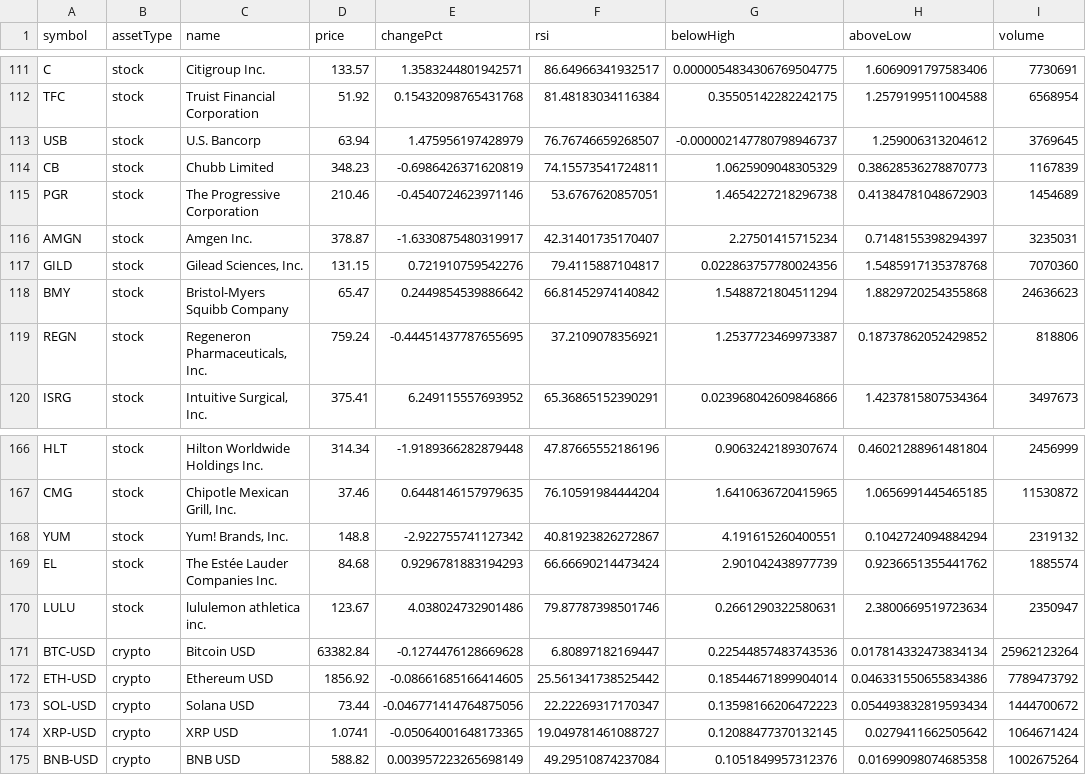
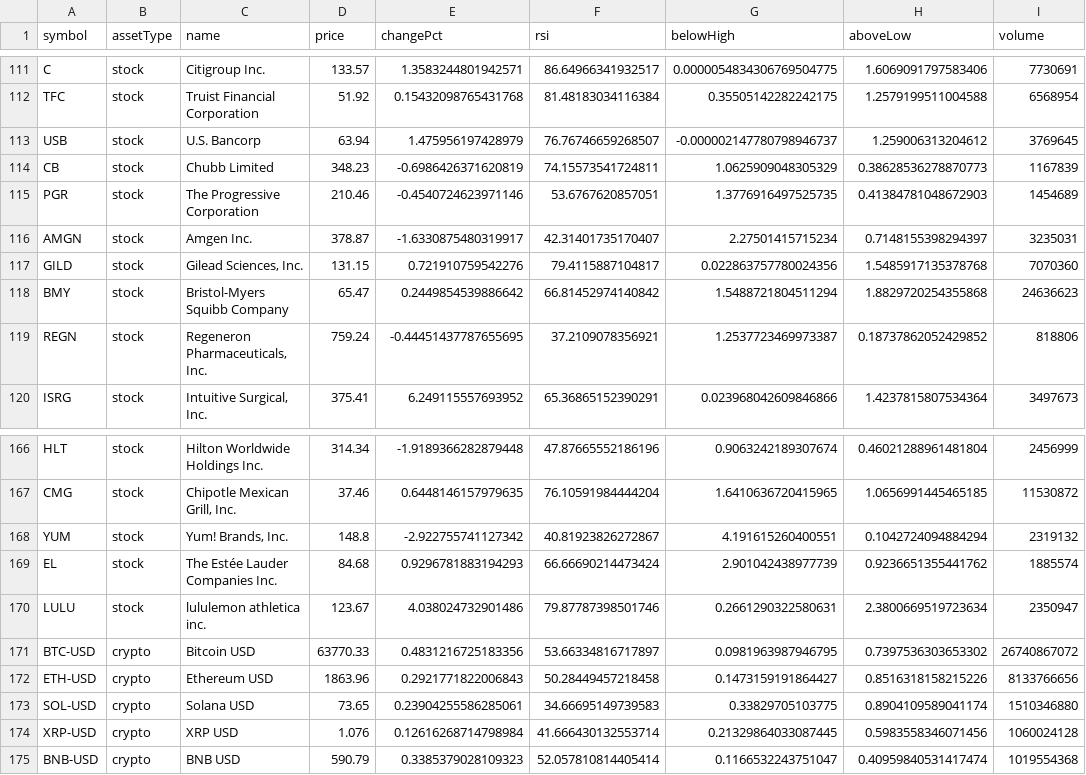
Before and after one commit to test23780460/test11, a CSV file: data/market.csv, drawn as a sheet; only a part is shown, gaps mark what is left out; the diff covers the shown part only.

```diff
--- a/data/market.csv
+++ b/data/market.csv
@@ -114,3 +114,3 @@ USB,stock,"U.S. Bancorp",63.94,1.475956197428979,76.76746659268507,-0.0000021477
 CB,stock,"Chubb Limited",348.23,-0.6986426371620819,74.15573541724811,1.0625909048305329,0.38628536278870773,1167839
-PGR,stock,"The Progressive Corporation",210.46,-0.4540724623971146,53.6767620857051,1.4654227218296738,0.41384781048672903,1454689
+PGR,stock,"The Progressive Corporation",210.46,-0.4540724623971146,53.6767620857051,1.3776916497525735,0.41384781048672903,1454689
 AMGN,stock,"Amgen Inc.",378.87,-1.6330875480319917,42.31401735170407,2.27501415715234,0.7148155398294397,3235031
@@ -170,6 +170,6 @@ EL,stock,"The Estée Lauder Companies Inc.",84.68,0.9296781883194293,66.66690214
 LULU,stock,"lululemon athletica inc.",123.67,4.038024732901486,79.87787398501746,0.2661290322580631,2.3800669519723634,2350947
-BTC-USD,crypto,"Bitcoin USD",63382.84,-0.1274476128669628,6.80897182169447,0.22544857483743536,0.017814332473834134,25962123264
-ETH-USD,crypto,"Ethereum USD",1856.92,-0.08661685166414605,25.561341738525442,0.18544671899904014,0.046331550655834386,7789473792
-SOL-USD,crypto,"Solana USD",73.44,-0.046771414764875056,22.22269317170347,0.13598166206472223,0.054493832819593434,1444700672
-XRP-USD,crypto,"XRP USD",1.0741,-0.05064001648173365,19.049781461088727,0.12088477370132145,0.0279411662505642,1064671424
-BNB-USD,crypto,"BNB USD",588.82,0.003957223265698149,49.29510874237084,0.1051849957312376,0.01699098074685358,1002675264
+BTC-USD,crypto,"Bitcoin USD",63770.33,0.4831216725183356,53.66334816717897,0.0981963987946795,0.7397536303653302,26740867072
+ETH-USD,crypto,"Ethereum USD",1863.96,0.2921771822006843,50.28449457218458,0.1473159191864427,0.8516318158215226,8133766656
+SOL-USD,crypto,"Solana USD",73.65,0.23904255586285061,34.66695149739583,0.33829705103775,0.8904109589041174,1510346880
+XRP-USD,crypto,"XRP USD",1.076,0.12616268714798984,41.666430132553714,0.21329864033087445,0.5983558346071456,1060024128
+BNB-USD,crypto,"BNB USD",590.79,0.3385379028109323,52.057810814405414,0.1166532243751047,0.40959840531417474,1019554368
```
Also changed, not shown: 42 edited cells elsewhere in this file, data/history.csv, prices.csv, 6 other files.
